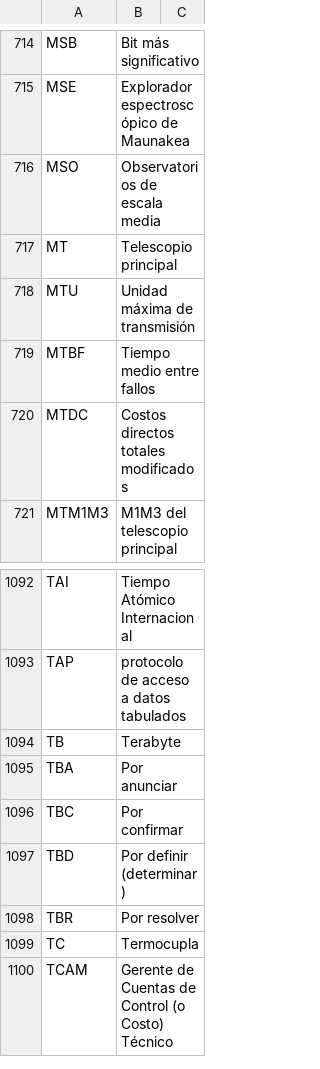
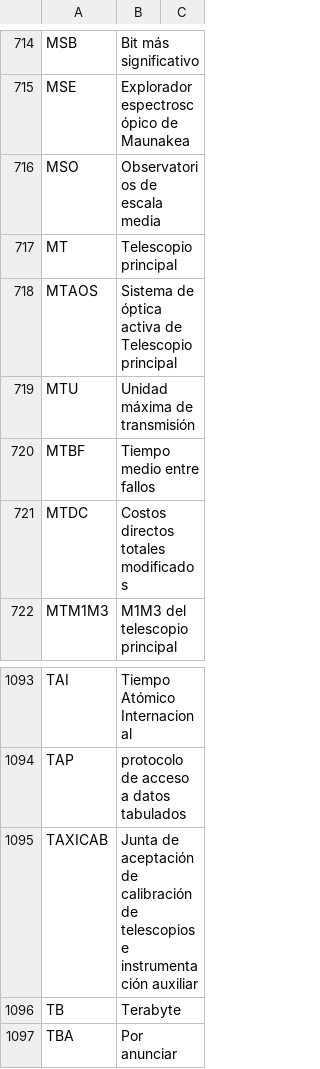
Before and after one commit to lsst/lsst-texmf, a CSV file: etc/glossarydefs_es.csv, drawn as a sheet; only a part is shown, gaps mark what is left out; the shorter side is filled out with more unchanged rows; the diff names each change by its address in the sheet, - before the commit and + after, or states it on an @@ line.

```diff
--- a/etc/glossarydefs_es.csv
+++ b/etc/glossarydefs_es.csv
+row 718: MTAOS | Sistema de óptica activa de Telescopio principal
+row 1095: TAXICAB | Junta de aceptación de calibración de telescopios e instrumentación auxiliar
```
Also changed, not shown: etc/glossarydefs.csv.
